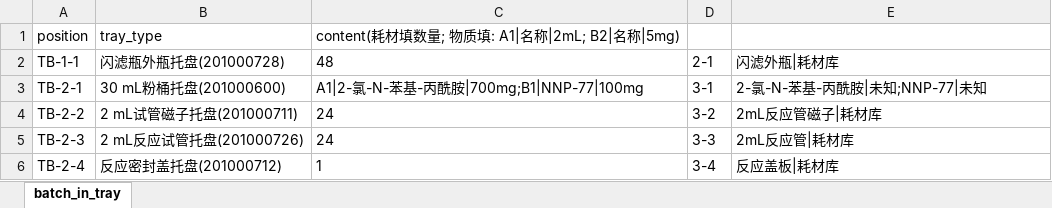
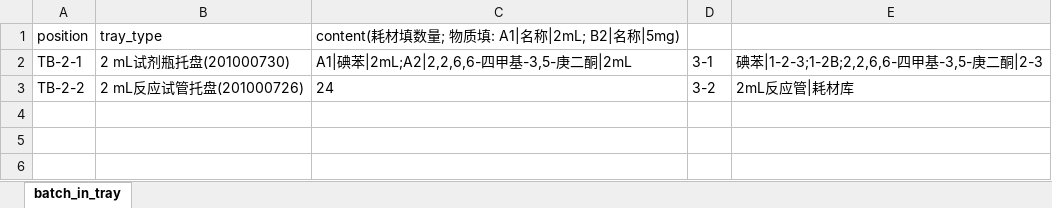
Before and after one commit to KAIMISITERUI/Uni-Lab-OS, an Excel workbook: unilabos/devices/eit_synthesis_station/sheet/batch_in_tray.xlsx, sheet batch_in_tray, drawn as a sheet; values as stored, in another font and other column widths than the file's, no borders; removed rows and columns are numbered as before the commit, all else as after; the diff names each change by its address in the sheet, - before the commit and + after, or states it on an @@ line.

```diff
--- a/unilabos/devices/eit_synthesis_station/sheet/batch_in_tray.xlsx (sheet batch_in_tray)
+++ b/unilabos/devices/eit_synthesis_station/sheet/batch_in_tray.xlsx (sheet batch_in_tray)
-row 2: TB-1-1 | 闪滤瓶外瓶托盘(201000728) | 48 | 2-1 | 闪滤外瓶|耗材库
-B2: 30 mL粉桶托盘(201000600)
+B2: 2 mL试剂瓶托盘(201000730)
-C2: A1|2-氯-N-苯基-丙酰胺|700mg;B1|NNP-77|100mg
+C2: A1|碘苯|2mL;A2|2,2,6,6-四甲基-3,5-庚二酮|2mL
-E2: 2-氯-N-苯基-丙酰胺|未知;NNP-77|未知
+E2: 碘苯|1-2-3;1-2B;2,2,6,6-四甲基-3,5-庚二酮|2-3
-B3: 2 mL试管磁子托盘(201000711)
+B3: 2 mL反应试管托盘(201000726)
-E3: 2mL反应管磁子|耗材库
+E3: 2mL反应管|耗材库
-row 5: TB-2-3 | 2 mL反应试管托盘(201000726) | 24 | 3-3 | 2mL反应管|耗材库
-row 6: TB-2-4 | 反应密封盖托盘(201000712) | 1 | 3-4 | 反应盖板|耗材库
```
Also changed, not shown: unilabos/devices/eit_synthesis_station/sheet/chemical_list.xlsx, unilabos/devices/eit_synthesis_station/sheet/reaction_template.xlsx, 10 other files.
